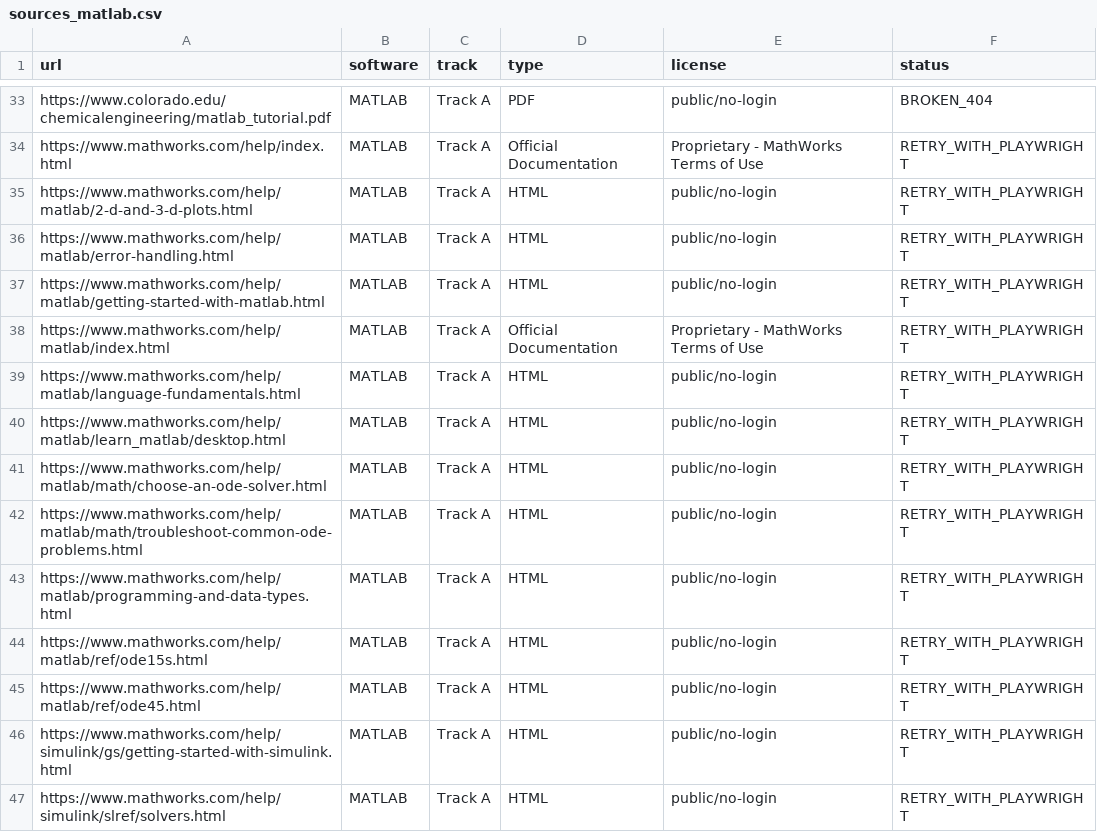
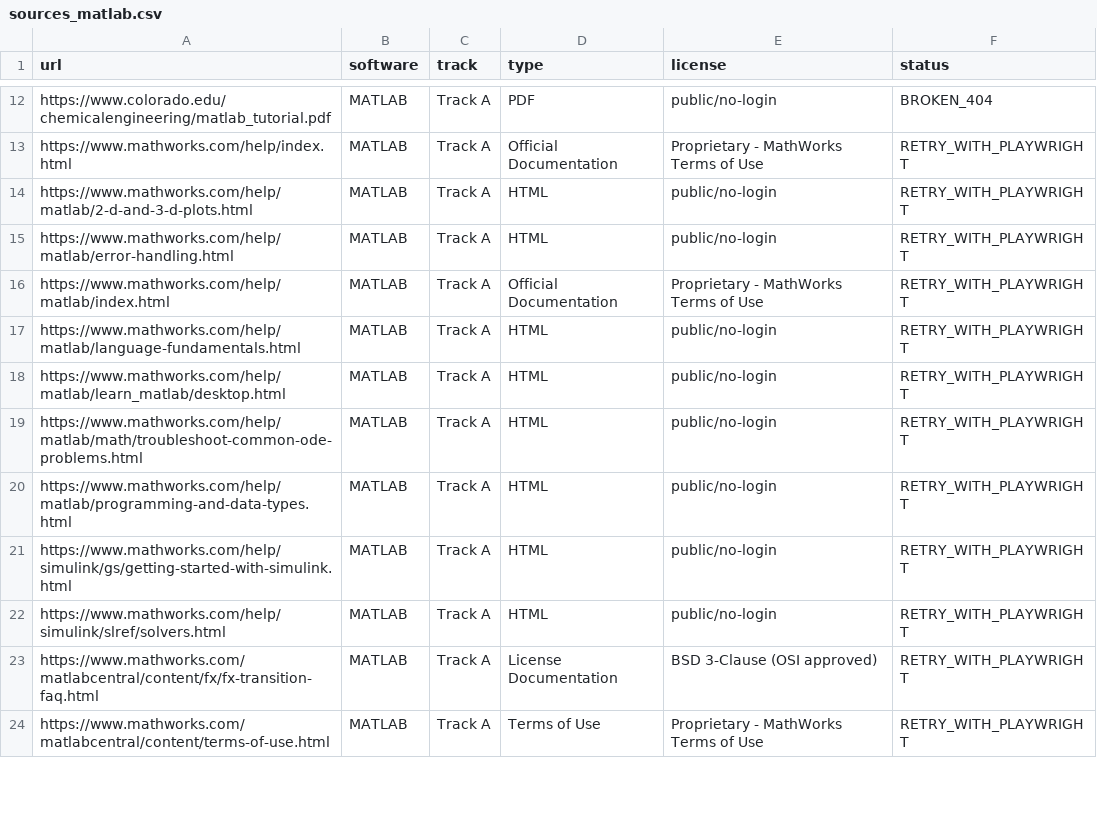
Before and after one commit to bruhpika/ChemEng_finetuning, a CSV file: track_a_json_extraction/data/sources_matlab.csv, drawn as a sheet; only a part is shown, gaps mark what is left out; the shorter side is filled out with more unchanged rows; the diff covers the shown part only.

```diff
--- a/track_a_json_extraction/data/sources_matlab.csv
+++ b/track_a_json_extraction/data/sources_matlab.csv
@@ -36,3 +15,2 @@ https://www.mathworks.com/help/matlab/2-d-and-3-d-plots.html,MATLAB,Track A,HTML
 https://www.mathworks.com/help/matlab/error-handling.html,MATLAB,Track A,HTML,public/no-login,RETRY_WITH_PLAYWRIGHT
-https://www.mathworks.com/help/matlab/getting-started-with-matlab.html,MATLAB,Track A,HTML,public/no-login,RETRY_WITH_PLAYWRIGHT
 https://www.mathworks.com/help/matlab/index.html,MATLAB,Track A,Official Documentation,Proprietary - MathWorks Terms of Use,RETRY_WITH_PLAYWRIGHT
@@ -40,7 +18,4 @@ https://www.mathworks.com/help/matlab/language-fundamentals.html,MATLAB,Track A,
 https://www.mathworks.com/help/matlab/learn_matlab/desktop.html,MATLAB,Track A,HTML,public/no-login,RETRY_WITH_PLAYWRIGHT
-https://www.mathworks.com/help/matlab/math/choose-an-ode-solver.html,MATLAB,Track A,HTML,public/no-login,RETRY_WITH_PLAYWRIGHT
 https://www.mathworks.com/help/matlab/math/troubleshoot-common-ode-problems.html,MATLAB,Track A,HTML,public/no-login,RETRY_WITH_PLAYWRIGHT
 https://www.mathworks.com/help/matlab/programming-and-data-types.html,MATLAB,Track A,HTML,public/no-login,RETRY_WITH_PLAYWRIGHT
-https://www.mathworks.com/help/matlab/ref/ode15s.html,MATLAB,Track A,HTML,public/no-login,RETRY_WITH_PLAYWRIGHT
-https://www.mathworks.com/help/matlab/ref/ode45.html,MATLAB,Track A,HTML,public/no-login,RETRY_WITH_PLAYWRIGHT
 https://www.mathworks.com/help/simulink/gs/getting-started-with-simulink.html,MATLAB,Track A,HTML,public/no-login,RETRY_WITH_PLAYWRIGHT
```
Also changed, not shown: 21 removed rows elsewhere in this file, 3 other files.
